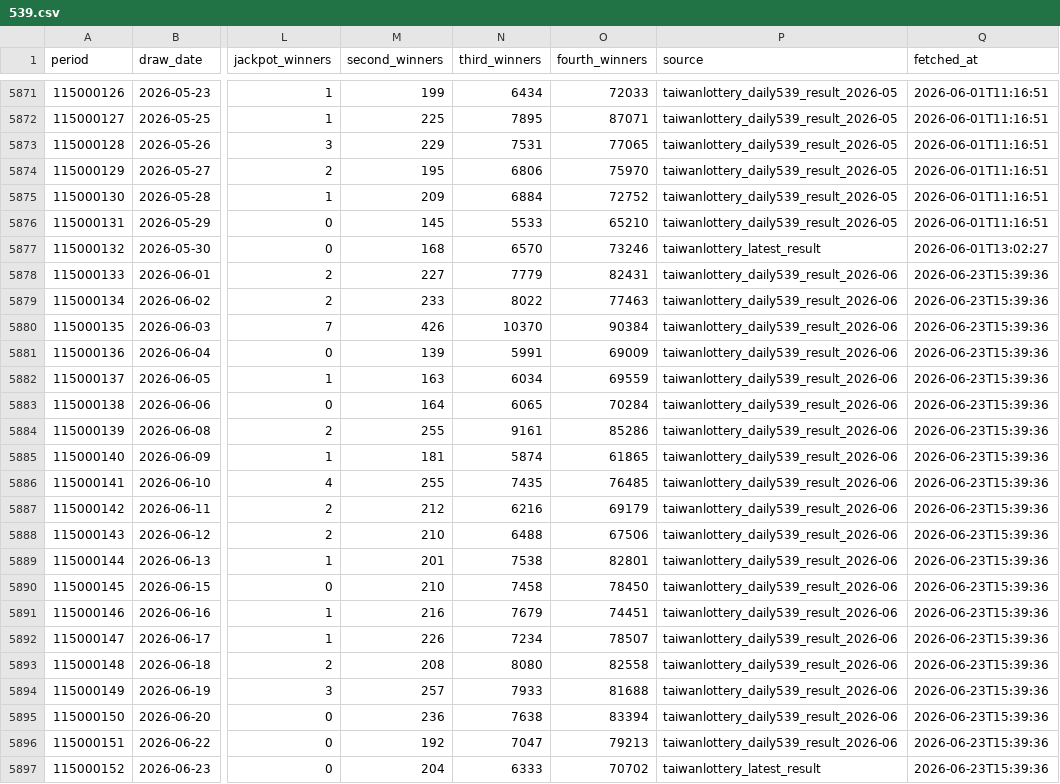
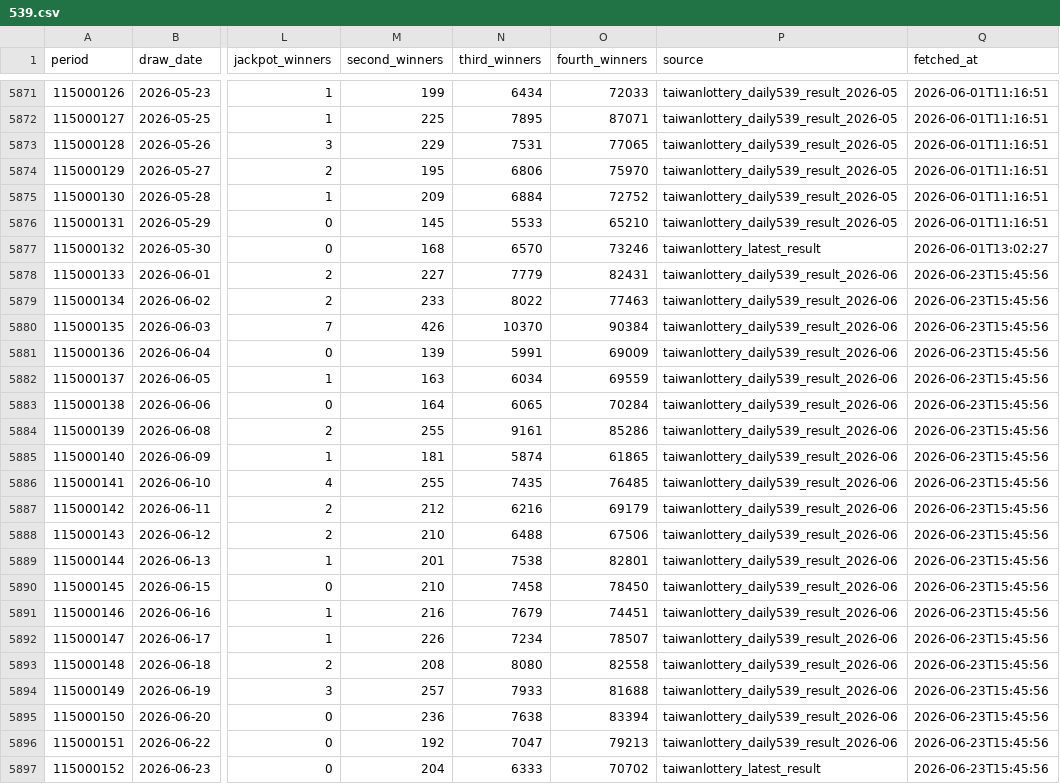
Before and after one commit to pingshen670924-dotcom/mobile-539-system, a CSV file: data/539.csv, drawn as a sheet; only a part is shown, gaps mark what is left out; the diff names each change by its address in the sheet, - before the commit and + after, or states it on an @@ line.

```diff
--- a/data/539.csv
+++ b/data/539.csv
-Q5878:Q5897 (fetched_at): 2026-06-23T15:39:36
+Q5878:Q5897 (fetched_at): 2026-06-23T15:45:56
```
Also changed, not shown: 25 other files.
